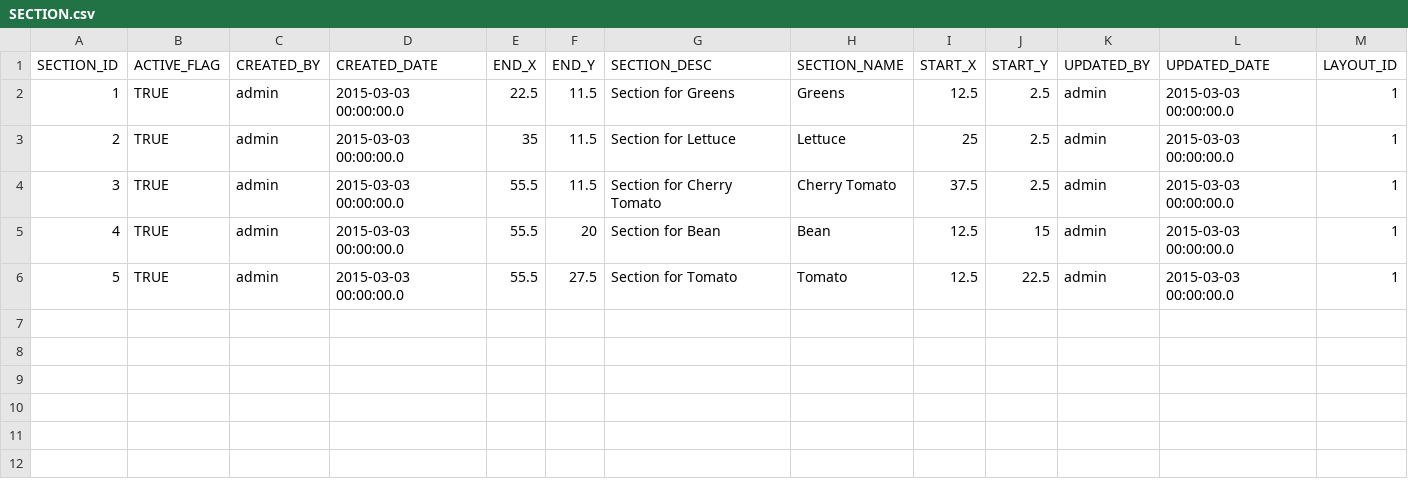
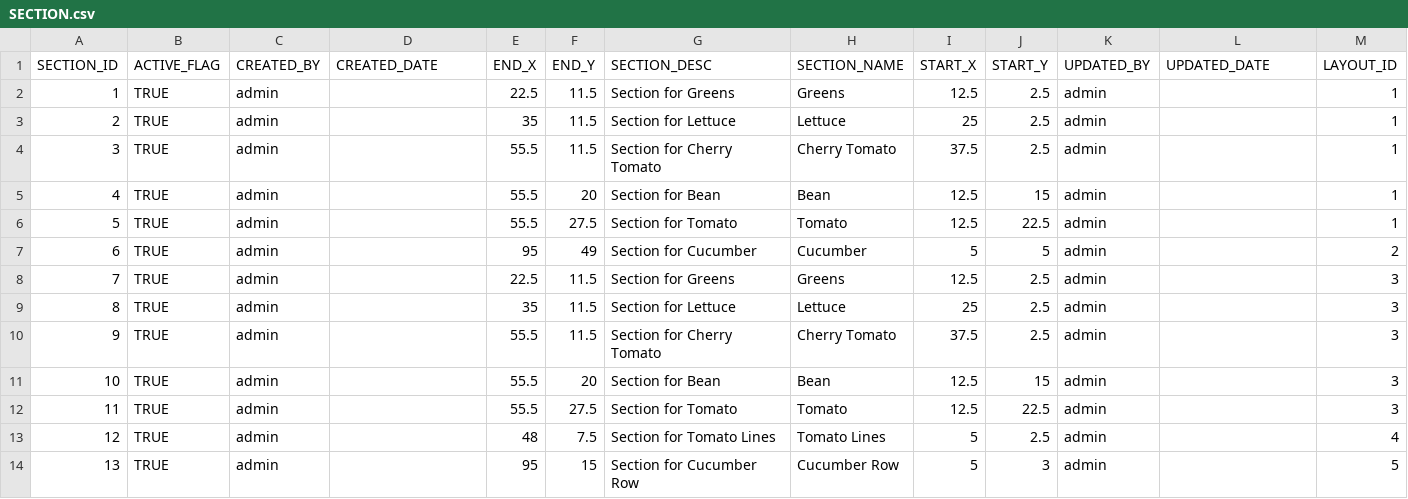
Before and after one commit to vrajabasu/eagrobuddy, a CSV file: src/main/resources/config/liquibase/changelog/dataset/SECTION.csv, drawn as a sheet.

```diff
--- a/src/main/resources/config/liquibase/changelog/dataset/SECTION.csv
+++ b/src/main/resources/config/liquibase/changelog/dataset/SECTION.csv
@@ -1,6 +1,14 @@
 SECTION_ID,ACTIVE_FLAG,CREATED_BY,CREATED_DATE,END_X,END_Y,SECTION_DESC,SECTION_NAME,START_X,START_Y,UPDATED_BY,UPDATED_DATE,LAYOUT_ID
-1,TRUE,admin,2015-03-03 00:00:00.0,22.5,11.5,Section for Greens,Greens,12.5,2.5,admin,2015-03-03 00:00:00.0,1
-2,TRUE,admin,2015-03-03 00:00:00.0,35,11.5,Section for Lettuce,Lettuce,25,2.5,admin,2015-03-03 00:00:00.0,1
-3,TRUE,admin,2015-03-03 00:00:00.0,55.5,11.5,Section for Cherry Tomato,Cherry Tomato,37.5,2.5,admin,2015-03-03 00:00:00.0,1
-4,TRUE,admin,2015-03-03 00:00:00.0,55.5,20,Section for Bean,Bean,12.5,15,admin,2015-03-03 00:00:00.0,1
-5,TRUE,admin,2015-03-03 00:00:00.0,55.5,27.5,Section for Tomato,Tomato,12.5,22.5,admin,2015-03-03 00:00:00.0,1
+1,TRUE,admin,,22.5,11.5,Section for Greens,Greens,12.5,2.5,admin,,1
+2,TRUE,admin,,35,11.5,Section for Lettuce,Lettuce,25,2.5,admin,,1
+3,TRUE,admin,,55.5,11.5,Section for Cherry Tomato,Cherry Tomato,37.5,2.5,admin,,1
+4,TRUE,admin,,55.5,20,Section for Bean,Bean,12.5,15,admin,,1
+5,TRUE,admin,,55.5,27.5,Section for Tomato,Tomato,12.5,22.5,admin,,1
+6,TRUE,admin,,95,49,Section for Cucumber,Cucumber,5,5,admin,,2
+7,TRUE,admin,,22.5,11.5,Section for Greens,Greens,12.5,2.5,admin,,3
+8,TRUE,admin,,35,11.5,Section for Lettuce,Lettuce,25,2.5,admin,,3
+9,TRUE,admin,,55.5,11.5,Section for Cherry Tomato,Cherry Tomato,37.5,2.5,admin,,3
+10,TRUE,admin,,55.5,20,Section for Bean,Bean,12.5,15,admin,,3
+11,TRUE,admin,,55.5,27.5,Section for Tomato,Tomato,12.5,22.5,admin,,3
+12,TRUE,admin,,48,7.5,Section for Tomato Lines,Tomato Lines,5,2.5,admin,,4
+13,TRUE,admin,,95,15,Section for Cucumber Row,Cucumber Row,5,3,admin,,5
```
Also changed, not shown: src/main/resources/config/liquibase/changelog/dataset/KPI.csv, src/main/resources/config/liquibase/changelog/dataset/LAYOUT.csv, 13 other files.
